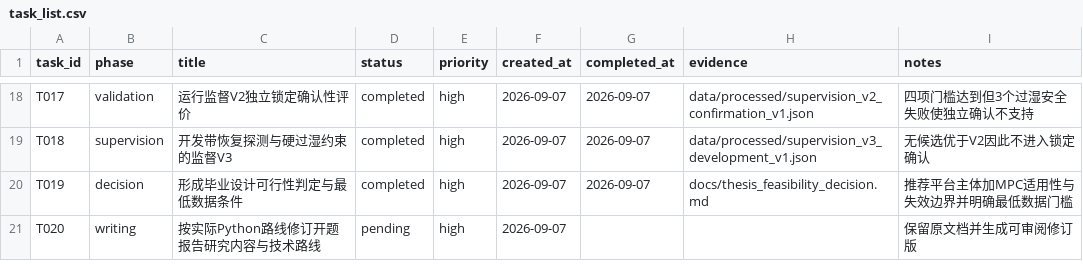
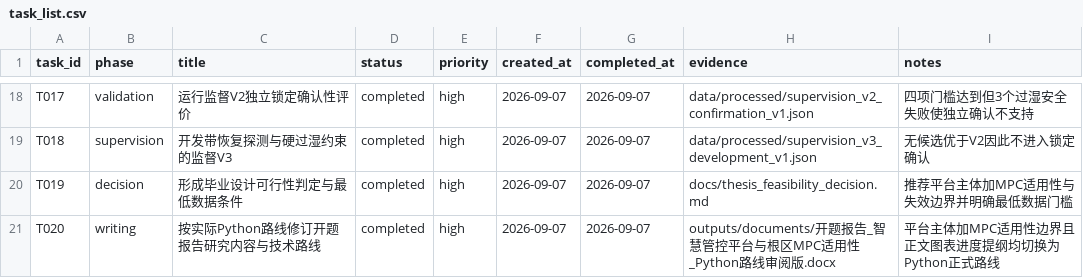
Before and after one commit to gzxxxxxx178-ship-it/greenhouse_rootzone_mpc, a CSV file: data/csv/task_list.csv, drawn as a sheet; only a part is shown, gaps mark what is left out.

Commit message:
docs: align opening report with Python MPC route

```diff
--- a/data/csv/task_list.csv
+++ b/data/csv/task_list.csv
@@ -20,2 +20,2 @@ T018,supervision,开发带恢复探测与硬过湿约束的监督V3,completed,hi
 T019,decision,形成毕业设计可行性判定与最低数据条件,completed,high,2026-09-07,2026-09-07,docs/thesis_feasibility_decision.md,推荐平台主体加MPC适用性与失效边界并明确最低数据门槛
-T020,writing,按实际Python路线修订开题报告研究内容与技术路线,pending,high,2026-09-07,,,保留原文档并生成可审阅修订版
+T020,writing,按实际Python路线修订开题报告研究内容与技术路线,completed,high,2026-09-07,2026-09-07,outputs/documents/开题报告_智慧管控平台与根区MPC适用性_Python路线审阅版.docx,平台主体加MPC适用性边界且正文图表进度提纲均切换为Python正式路线
```
Also changed, not shown: 4 other files.
